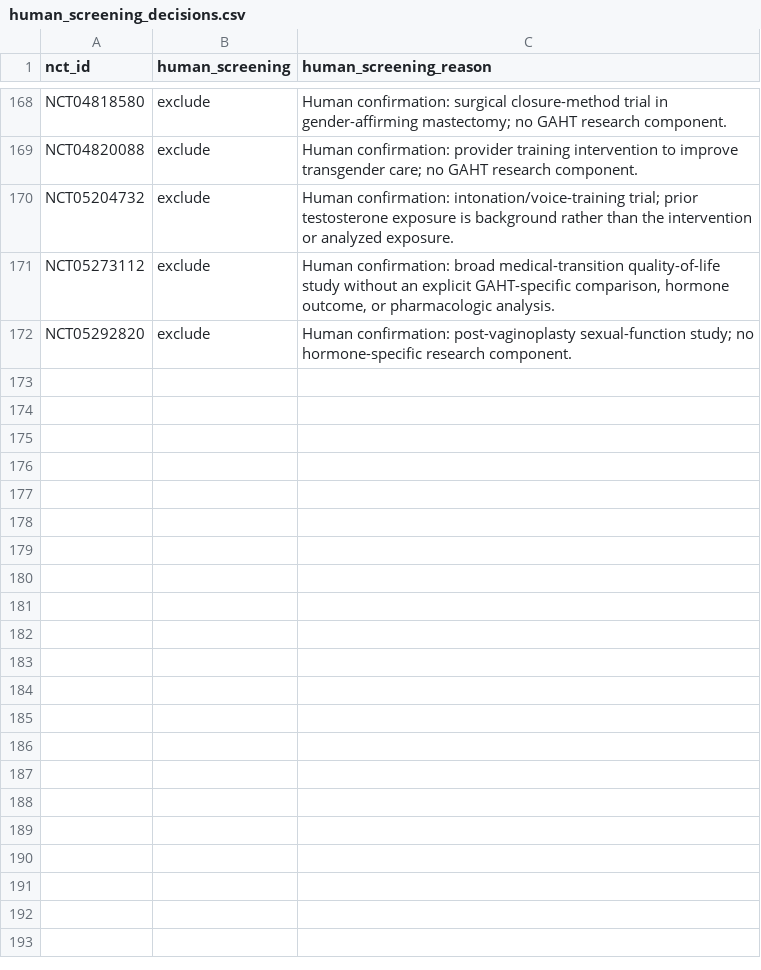
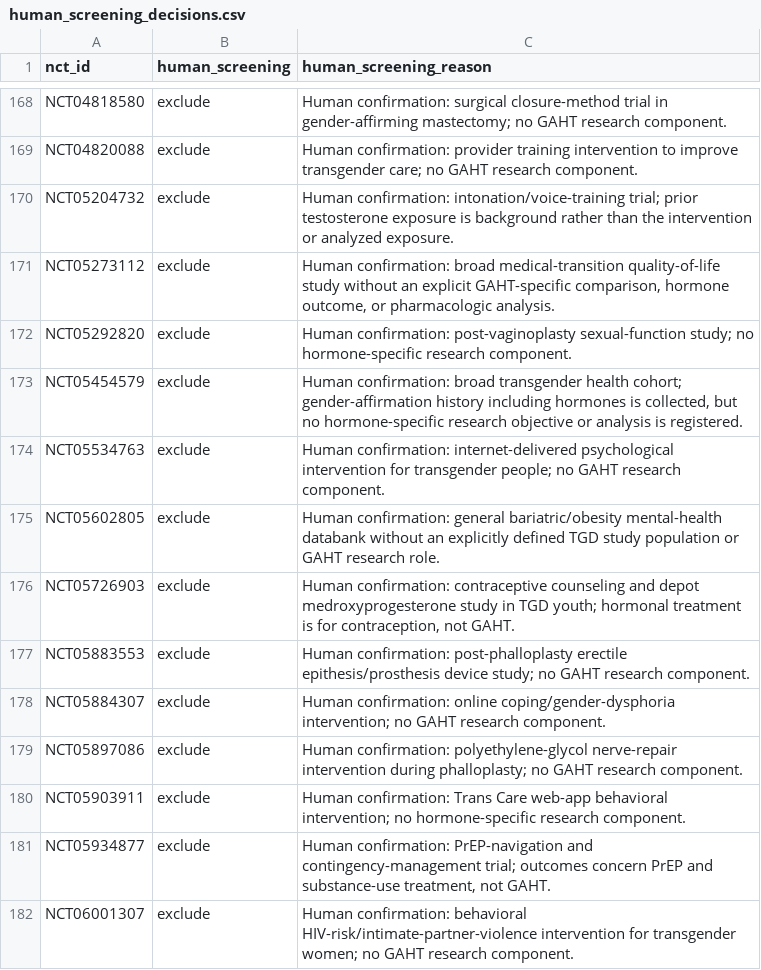
Before and after one commit to madebytommi/gaht-trialscope, a CSV file: data/human_screening_decisions.csv, drawn as a sheet; only a part is shown, gaps mark what is left out.

Commit message:
Record high-risk exclusion QC decisions 31-40

```diff
--- a/data/human_screening_decisions.csv
+++ b/data/human_screening_decisions.csv
@@ -172 +172,11 @@ NCT05273112,exclude,"Human confirmation: broad medical-transition quality-of-lif
 NCT05292820,exclude,"Human confirmation: post-vaginoplasty sexual-function study; no hormone-specific research component."
+NCT05454579,exclude,"Human confirmation: broad transgender health cohort; gender-affirmation history including hormones is collected, but no hormone-specific research objective or analysis is registered."
+NCT05534763,exclude,"Human confirmation: internet-delivered psychological intervention for transgender people; no GAHT research component."
+NCT05602805,exclude,"Human confirmation: general bariatric/obesity mental-health databank without an explicitly defined TGD study population or GAHT research role."
+NCT05726903,exclude,"Human confirmation: contraceptive counseling and depot medroxyprogesterone study in TGD youth; hormonal treatment is for contraception, not GAHT."
+NCT05883553,exclude,"Human confirmation: post-phalloplasty erectile epithesis/prosthesis device study; no GAHT research component."
+NCT05884307,exclude,"Human confirmation: online coping/gender-dysphoria intervention; no GAHT research component."
+NCT05897086,exclude,"Human confirmation: polyethylene-glycol nerve-repair intervention during phalloplasty; no GAHT research component."
+NCT05903911,exclude,"Human confirmation: Trans Care web-app behavioral intervention; no hormone-specific research component."
+NCT05934877,exclude,"Human confirmation: PrEP-navigation and contingency-management trial; outcomes concern PrEP and substance-use treatment, not GAHT."
+NCT06001307,exclude,"Human confirmation: behavioral HIV-risk/intimate-partner-violence intervention for transgender women; no GAHT research component."
```
